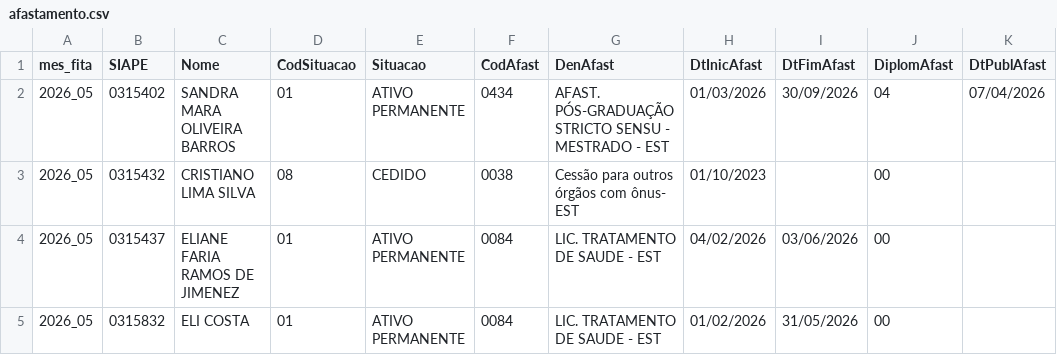
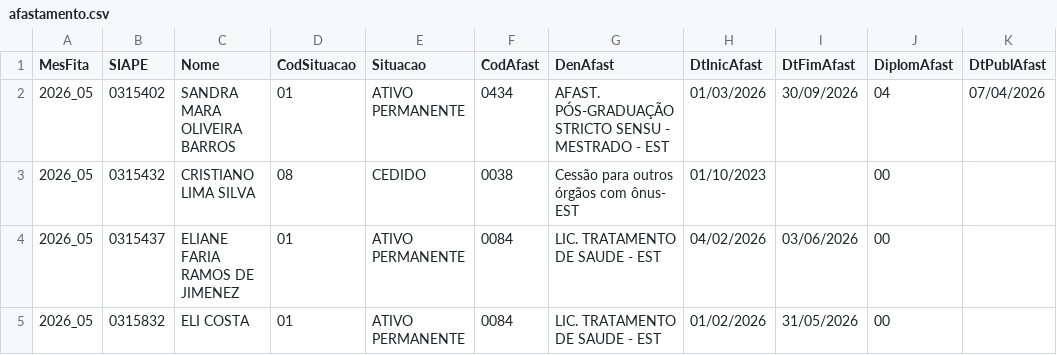
Before and after one commit to wandersoncop/auto_fita_espelho, a CSV file: afastamento.csv, drawn as a sheet; only a part is shown; the diff names each change by its address in the sheet, - before the commit and + after, or states it on an @@ line.

Commit message:
ajustes de nomes e adicionando gitignore

```diff
--- a/afastamento.csv
+++ b/afastamento.csv
-A1: mes_fita
+A1: MesFita
```
Also changed, not shown: 8 other files.
